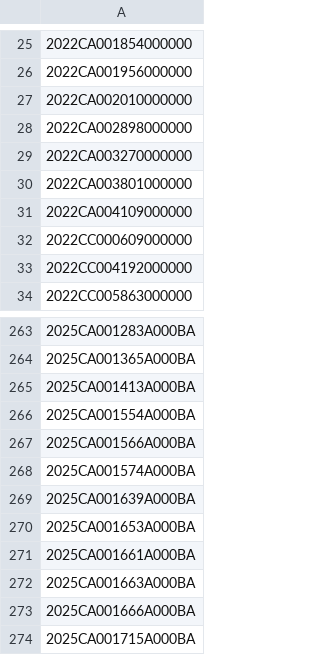
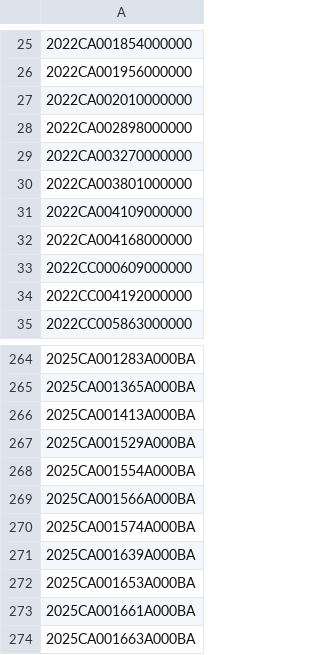
Before and after one commit to figlesias7/realforeclose-polk, a CSV file: data/all_seen.csv, drawn as a sheet; only a part is shown, gaps mark what is left out; the shorter side is filled out with more unchanged rows; the diff names each change by its address in the sheet, - before the commit and + after, or states it on an @@ line.

```diff
--- a/data/all_seen.csv
+++ b/data/all_seen.csv
+row 32: 2022CA004168000000
+row 267: 2025CA001529A000BA
```
Also changed, not shown: data/event_log.csv, 3 other files.
